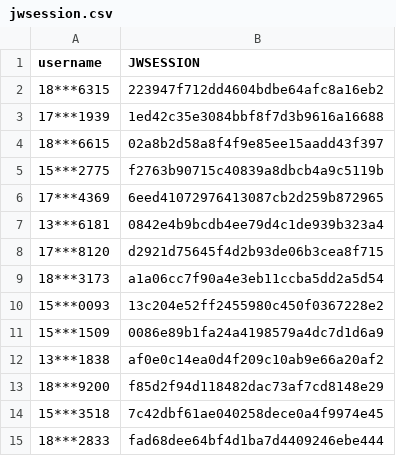
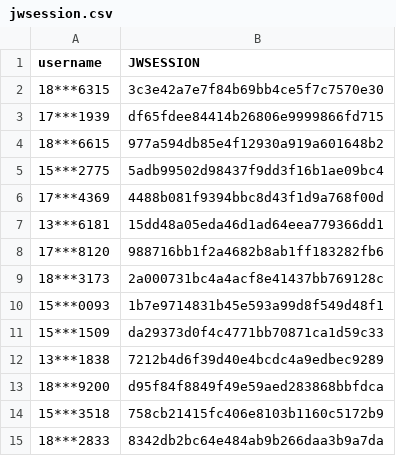
Before and after one commit to wangyuxiang123/XPUWeeklypunch, a CSV file: jwsession.csv, drawn as a sheet.

Commit message:
update

```diff
--- a/jwsession.csv
+++ b/jwsession.csv
@@ -1,15 +1,15 @@
 username,JWSESSION
-18***6315,223947f712dd4604bdbe64afc8a16eb2
-17***1939,1ed42c35e3084bbf8f7d3b9616a16688
-18***6615,02a8b2d58a8f4f9e85ee15aadd43f397
-15***2775,f2763b90715c40839a8dbcb4a9c5119b
-17***4369,6eed41072976413087cb2d259b872965
-13***6181,0842e4b9bcdb4ee79d4c1de939b323a4
-17***8120,d2921d75645f4d2b93de06b3cea8f715
-18***3173,a1a06cc7f90a4e3eb11ccba5dd2a5d54
-15***0093,13c204e52ff2455980c450f0367228e2
-15***1509,0086e89b1fa24a4198579a4dc7d1d6a9
-13***1838,af0e0c14ea0d4f209c10ab9e66a20af2
-18***9200,f85d2f94d118482dac73af7cd8148e29
-15***3518,7c42dbf61ae040258dece0a4f9974e45
-18***2833,fad68dee64bf4d1ba7d4409246ebe444
+18***6315,3c3e42a7e7f84b69bb4ce5f7c7570e30
+17***1939,df65fdee84414b26806e9999866fd715
+18***6615,977a594db85e4f12930a919a601648b2
+15***2775,5adb99502d98437f9dd3f16b1ae09bc4
+17***4369,4488b081f9394bbc8d43f1d9a768f00d
+13***6181,15dd48a05eda46d1ad64eea779366dd1
+17***8120,988716bb1f2a4682b8ab1ff183282fb6
+18***3173,2a000731bc4a4acf8e41437bb769128c
+15***0093,1b7e9714831b45e593a99d8f549d48f1
+15***1509,da29373d0f4c4771bb70871ca1d59c33
+13***1838,7212b4d6f39d40e4bcdc4a9edbec9289
+18***9200,d95f84f8849f49e59aed283868bbfdca
+15***3518,758cb21415fc406e8103b1160c5172b9
+18***2833,8342db2bc64e484ab9b266daa3b9a7da
```
